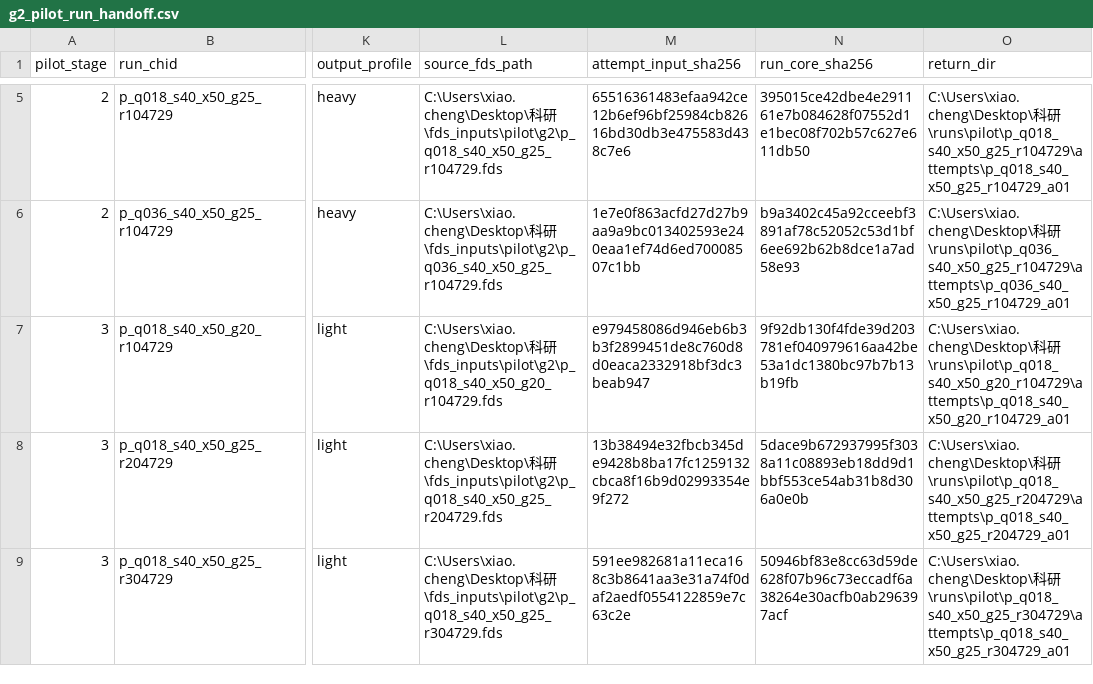
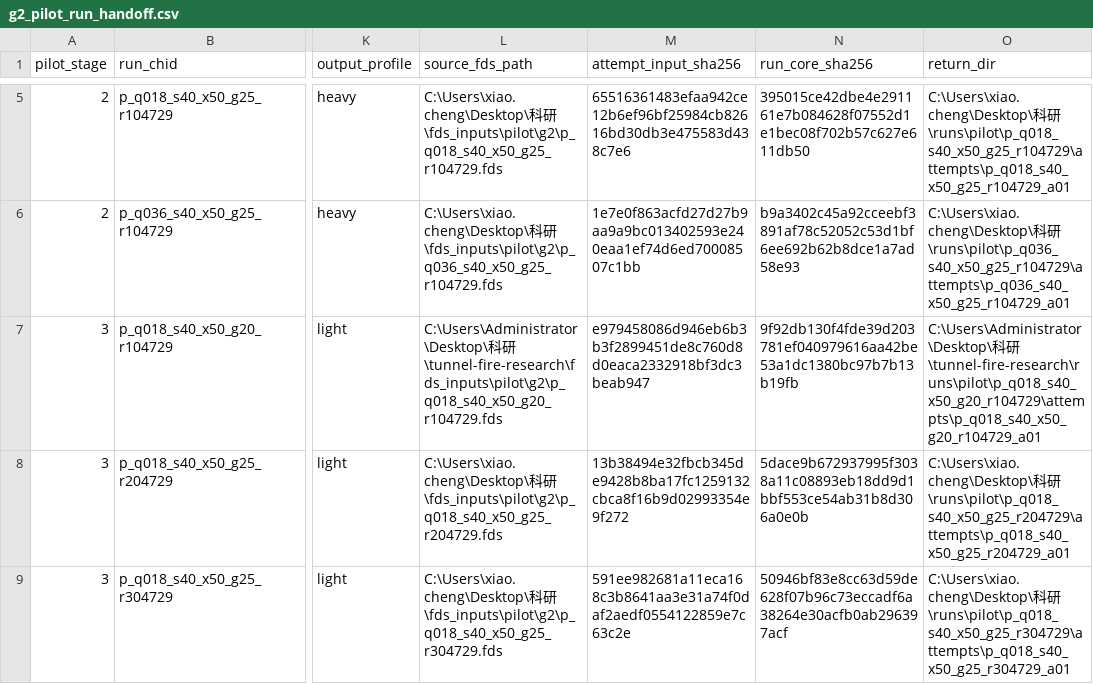
Before and after one commit to baoerger/tunnel-fire-research, a CSV file: reports/g2_pilot_run_handoff.csv, drawn as a sheet; only a part is shown, gaps mark what is left out; the diff covers the shown part only; the diff names each change by its address in the sheet, - before the commit and + after, or states it on an @@ line.

```diff
--- a/reports/g2_pilot_run_handoff.csv
+++ b/reports/g2_pilot_run_handoff.csv
-L7 (source_fds_path): C:\Users\xiao.cheng\Desktop\科研\fds_inputs\pilot\g2\p_q018_s40_x50_g20_r104729.fds
+L7 (source_fds_path): C:\Users\Administrator\Desktop\科研\tunnel-fire-research\fds_inputs\pilot\g2\p_q018_s40_x50_g20_r104729.fds
-O7 (return_dir): C:\Users\xiao.cheng\Desktop\科研\runs\pilot\p_q018_s40_x50_g20_r104729\attempts\p_q018_s40_x50_g20_r104729_a01
+O7 (return_dir): C:\Users\Administrator\Desktop\科研\tunnel-fire-research\runs\pilot\p_q018_s40_x50_g20_r104729\attempts\p_q018_s40_x50_g20_r104729_a01
```
Also changed, not shown: 18 edited cells elsewhere in this file, config/case_registry.csv, config/job_attempts.csv, 12 other files.
